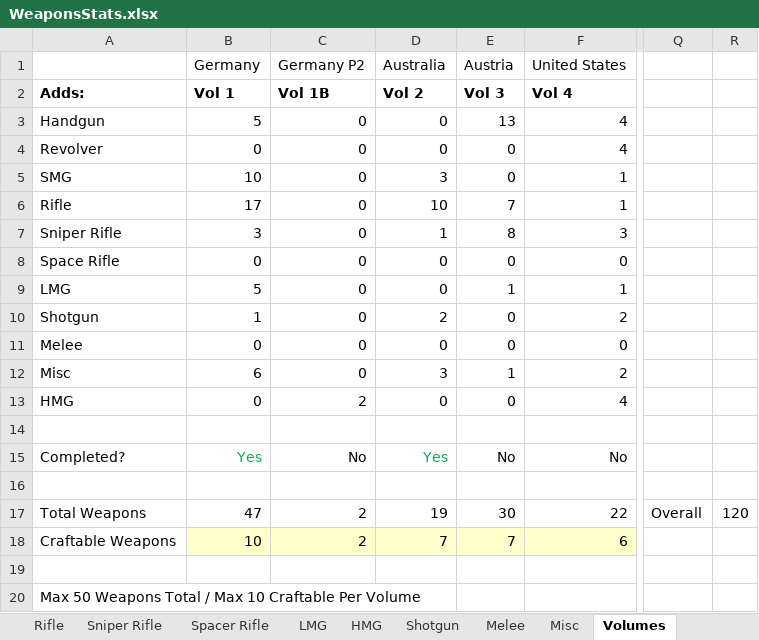
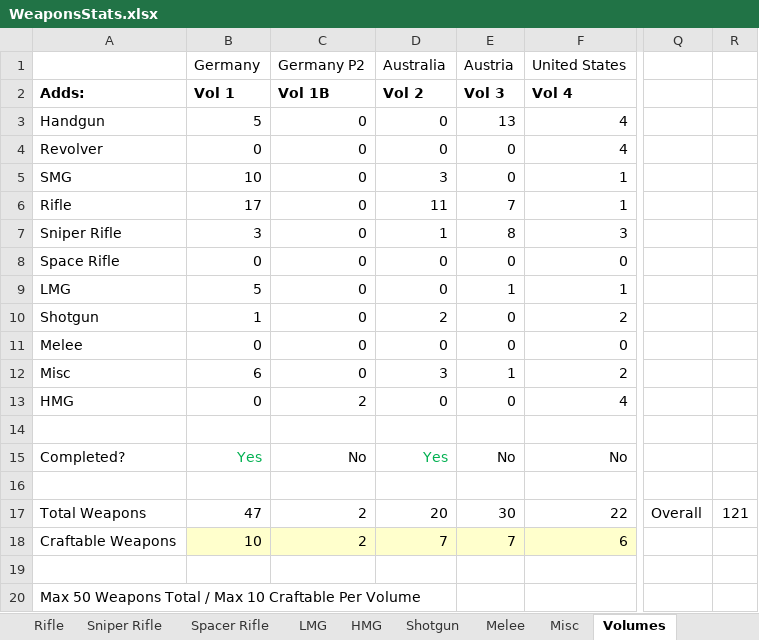
Before and after one commit to sleepy068/Rimworld_Weapons, an Excel workbook: Resources/WeaponsStats.xlsx, sheet Volumes, drawn as a sheet; only a part is shown, gaps mark what is left out; values as stored, in another font and other column widths than the file's, no borders; the diff names each change by its address in the sheet, - before the commit and + after, or states it on an @@ line.

```diff
--- a/Resources/WeaponsStats.xlsx (sheet Volumes)
+++ b/Resources/WeaponsStats.xlsx (sheet Volumes)
-D6 (Vol 2): 10
+D6 (Vol 2): 11
-D17 (Vol 2): 19
+D17 (Vol 2): 20
-R17: 120
+R17: 121
```
Also changed, not shown: sheet Rifle, formulas that keep their value, 40 other files.
